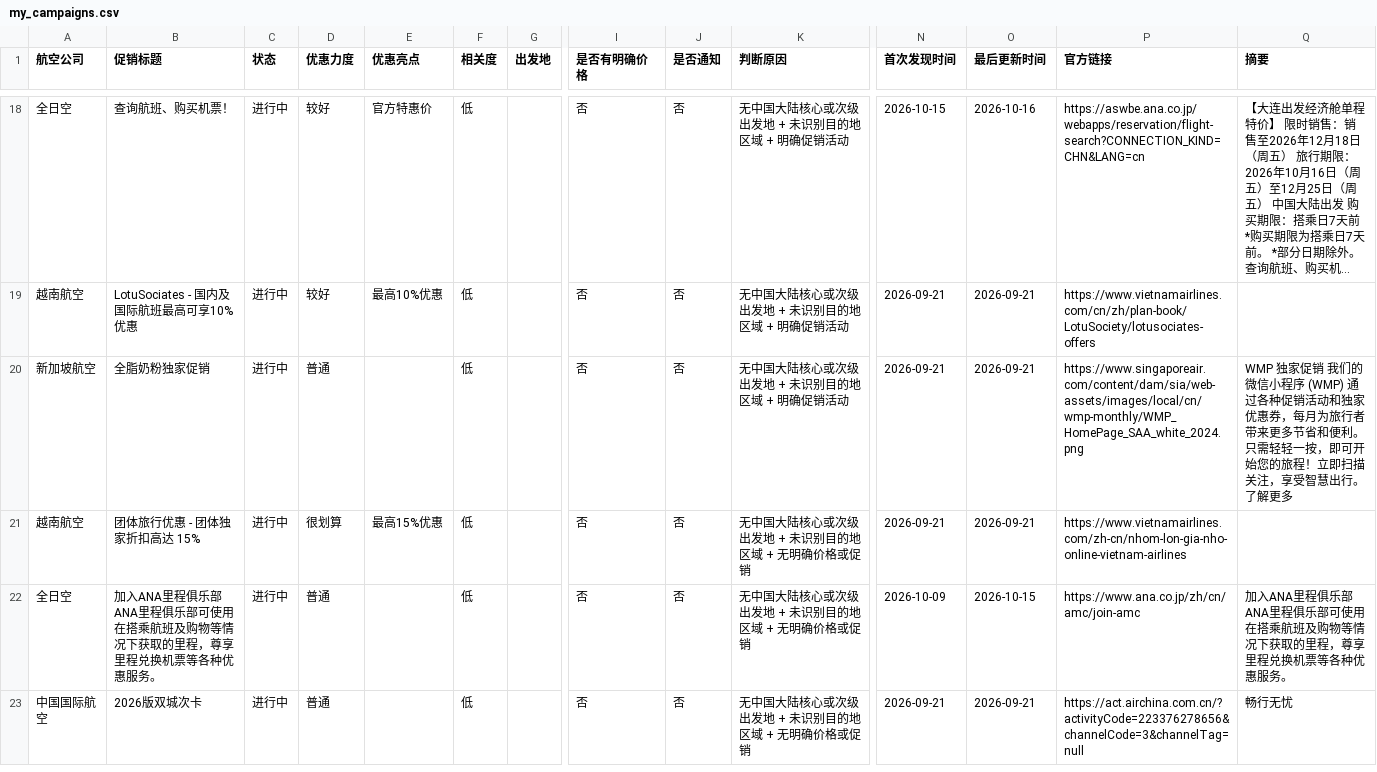
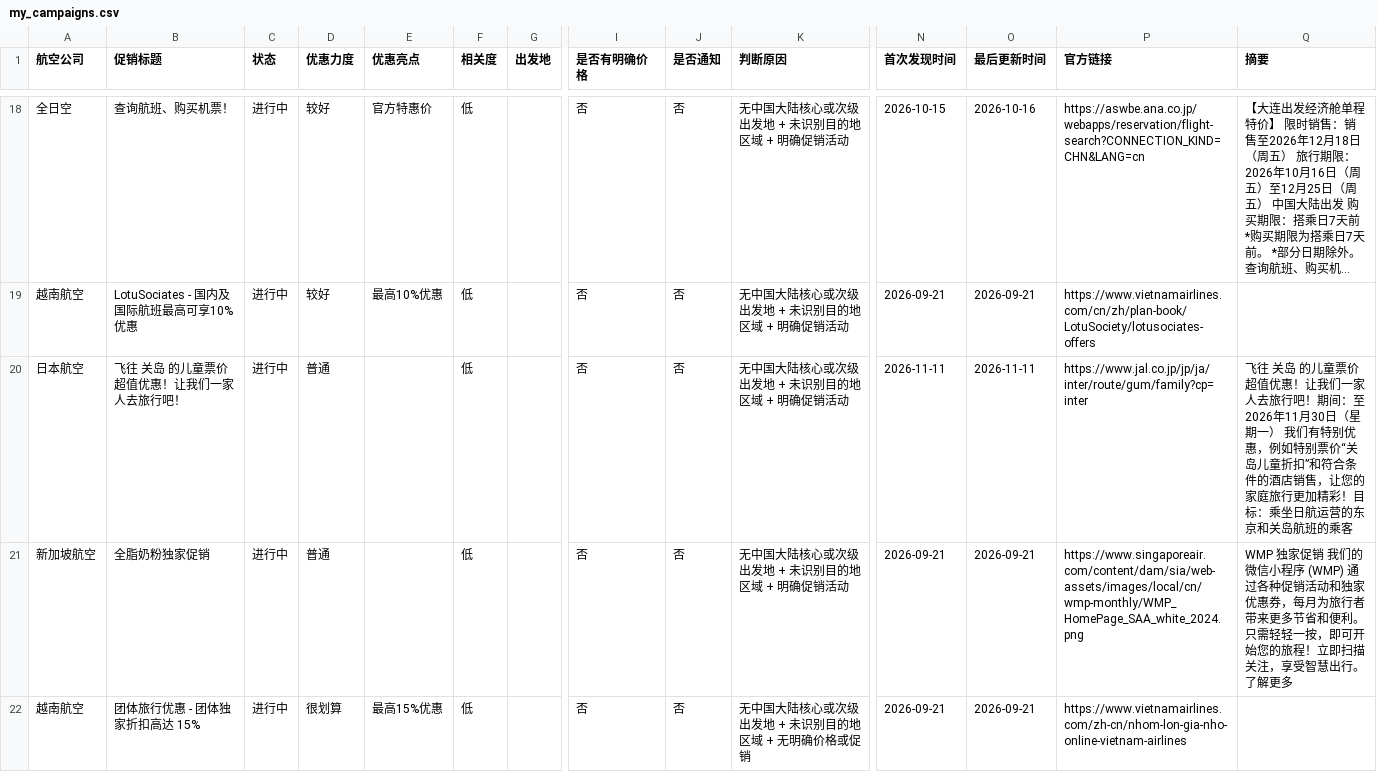
Before and after one commit to ruoxueqaq-gif/air-campaign-monitor, a CSV file: 01-CSV/02_正常/my_campaigns.csv, drawn as a sheet; only a part is shown, gaps mark what is left out; the shorter side is filled out with more unchanged rows; long unchanged cells end in …; rows hold the shown columns only; the diff covers the shown part only; the diff names each change by its address in the sheet, - before the commit and + after, or states it on an @@ line.

```diff
--- a/01-CSV/02_正常/my_campaigns.csv
+++ b/01-CSV/02_正常/my_campaigns.csv
+row 20: 日本航空 | 飞往 关岛 的儿童票价超值优惠！让我们一家人去旅行吧！ | 进行中 | 普通 |  | 低 |  | 否 | 否 | 无中国大陆核心或次级出发地 + 未识别目的地区域 + 明确促销活动 | 2026-11-11 | 2026-11-11 | https://www.jal.co.jp/jp/ja/inter/route/gum/family?cp=inter | 飞往 关岛 的儿童票价超值优惠！让我们一家人去旅行吧！期间：至2026年11月30日（星期一） 我们有特别优惠，例如特别票价“关岛儿童折扣”和符合条件的酒店销售，让您的家庭旅行更加精彩！目标：乘坐日航运营的东京和关岛航班的乘客
```
Also changed, not shown: 2 edited cells elsewhere in this file, 2 other files.
